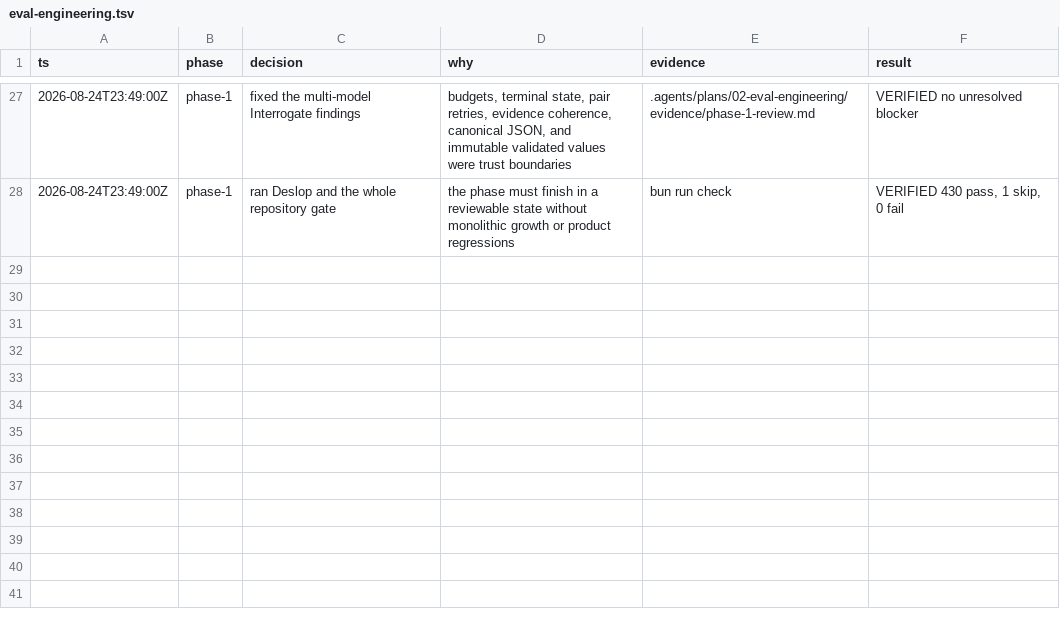
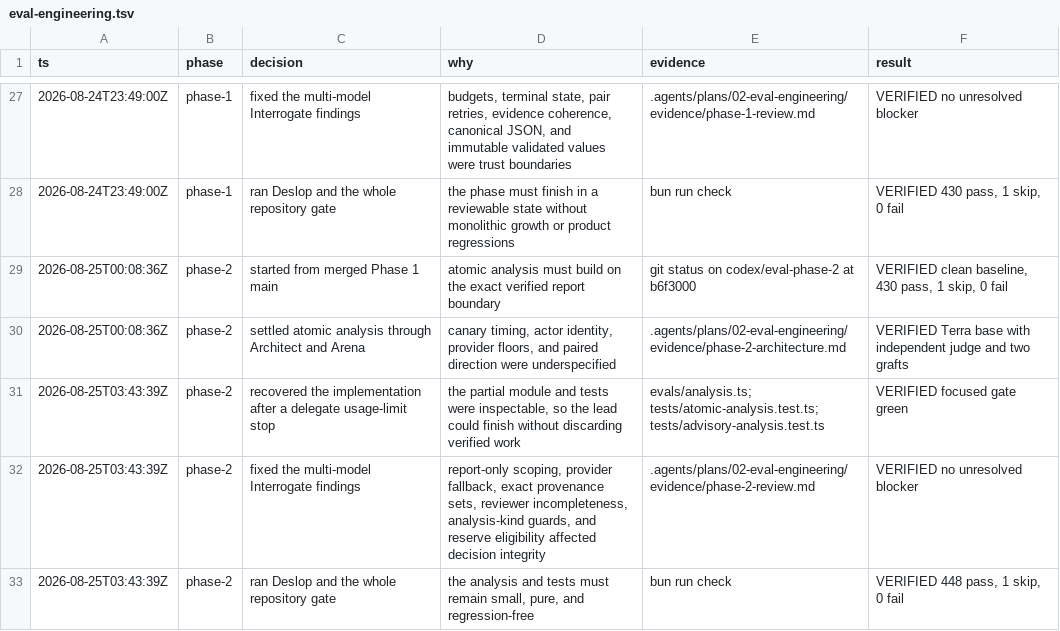
Before and after one commit to ddv1982/flow-opencode, a TSV file: .audit/eval-engineering.tsv, drawn as a sheet; only a part is shown, gaps mark what is left out; the diff names each change by its address in the sheet, - before the commit and + after, or states it on an @@ line.

Commit message:
Record Phase 2 analysis evidence

```diff
--- a/.audit/eval-engineering.tsv
+++ b/.audit/eval-engineering.tsv
+row 29: 2026-08-25T00:08:36Z | phase-2 | started from merged Phase 1 main | atomic analysis must build on the exact verified report boundary | git status on codex/eval-phase-2 at b6f3000 | VERIFIED clean baseline, 430 pass, 1 skip, 0 fail
+row 30: 2026-08-25T00:08:36Z | phase-2 | settled atomic analysis through Architect and Arena | canary timing, actor identity, provider floors, and paired direction were underspecified | .agents/plans/02-eval-engineering/evidence/phase-2-architecture.md | VERIFIED Terra base with independent judge and two grafts
+row 31: 2026-08-25T03:43:39Z | phase-2 | recovered the implementation after a delegate usage-limit stop | the partial module and tests were inspectable, so the lead could finish without discarding verified work | evals/analysis.ts; tests/atomic-analysis.test.ts; tests/advisory-analysis.test.ts | VERIFIED focused gate green
+row 32: 2026-08-25T03:43:39Z | phase-2 | fixed the multi-model Interrogate findings | report-only scoping, provider fallback, exact provenance sets, reviewer incompleteness, analysis-kind guards, and reserve eligibility affected decision integrity | .agents/plans/02-eval-engineering/evidence/phase-2-review.md | VERIFIED no unresolved blocker
+row 33: 2026-08-25T03:43:39Z | phase-2 | ran Deslop and the whole repository gate | the analysis and tests must remain small, pure, and regression-free | bun run check | VERIFIED 448 pass, 1 skip, 0 fail
```
Also changed, not shown: 4 other files.
